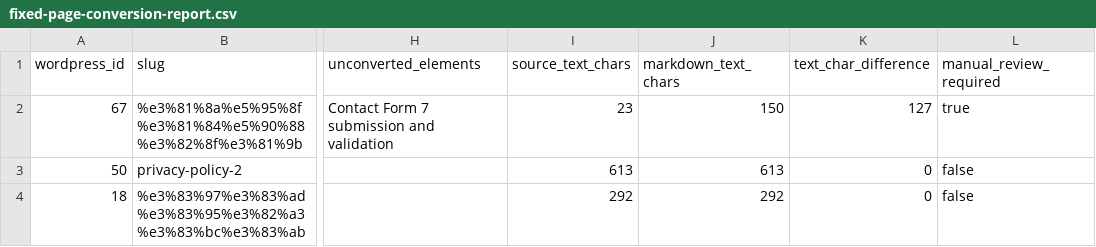
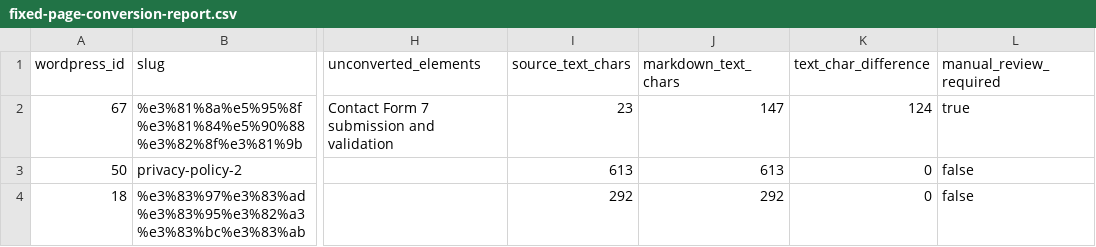
Before and after one commit to ozi1048/personal-log-site, a CSV file: docs/migration/fixed-page-conversion-report.csv, drawn as a sheet; only a part is shown, gaps mark what is left out; the diff names each change by its address in the sheet, - before the commit and + after, or states it on an @@ line.

```diff
--- a/docs/migration/fixed-page-conversion-report.csv
+++ b/docs/migration/fixed-page-conversion-report.csv
-J2 (markdown_text_chars): 150
+J2 (markdown_text_chars): 147
-K2 (text_char_difference): 127
+K2 (text_char_difference): 124
```
Also changed, not shown: docs/migration/content-conversion-report.csv, docs/migration/image-inventory.csv, 28 other files.
